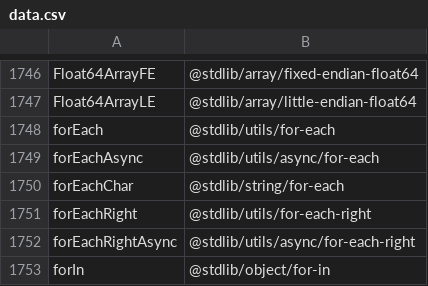
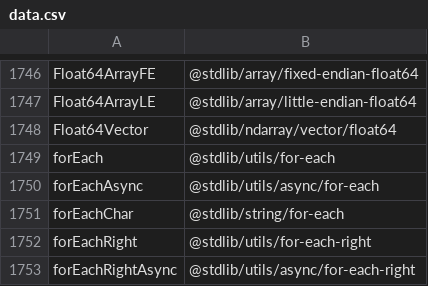
Before and after one commit to stdlib-js/namespace-alias2pkg, a CSV file: data/data.csv, drawn as a sheet; only a part is shown, gaps mark what is left out; the shorter side is filled out with more unchanged rows.

```diff
--- a/data/data.csv
+++ b/data/data.csv
@@ -1747,2 +1747,3 @@ Float64ArrayFE,"@stdlib/array/fixed-endian-float64"
 Float64ArrayLE,"@stdlib/array/little-endian-float64"
+Float64Vector,"@stdlib/ndarray/vector/float64"
 forEach,"@stdlib/utils/for-each"
```
Also changed, not shown: 6 other files.
